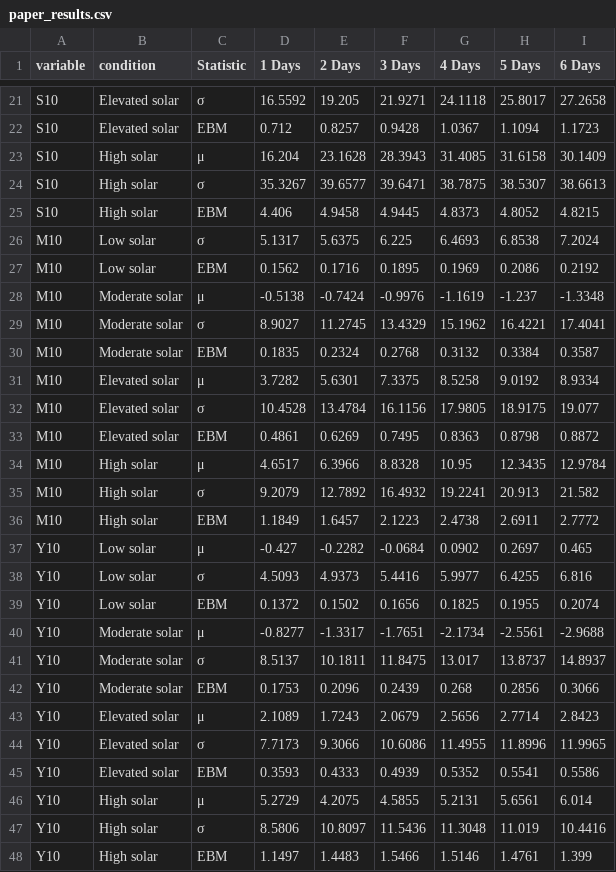
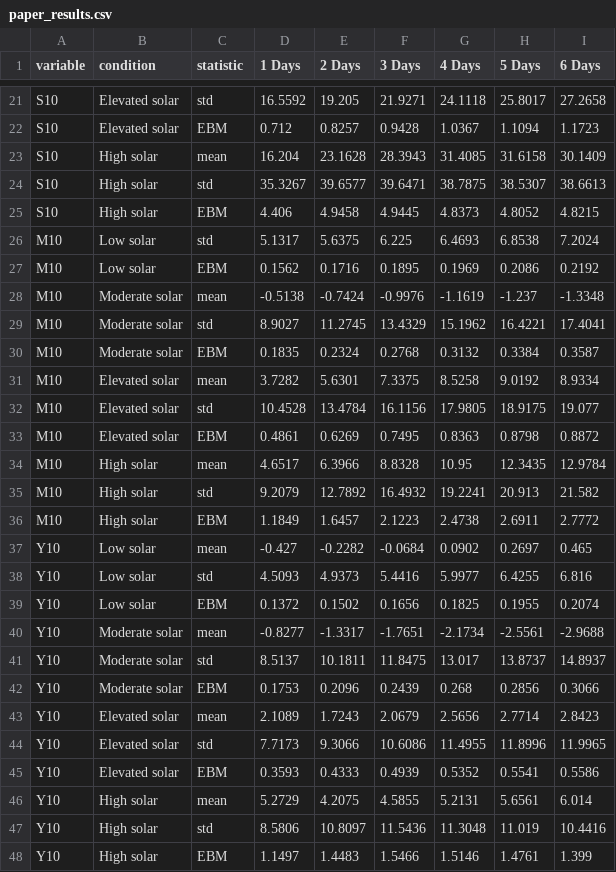
Before and after one commit to ARCLab-MIT/SW-Transformers-Forecaster-Framework, a CSV file: data/paper_results.csv, drawn as a sheet; only a part is shown, gaps mark what is left out; the diff covers the shown part only; the diff names each change by its address in the sheet, - before the commit and + after, or states it on an @@ line.

```diff
--- a/data/paper_results.csv
+++ b/data/paper_results.csv
-C1: Statistic
+C1: statistic
-C21 (statistic): σ
+C21 (statistic): std
-C23 (statistic): μ
+C23 (statistic): mean
-C24 (statistic): σ
+C24 (statistic): std
-C26 (statistic): σ
+C26 (statistic): std
-C28 (statistic): μ
+C28 (statistic): mean
-C29 (statistic): σ
+C29 (statistic): std
-C31 (statistic): μ
+C31 (statistic): mean
-C32 (statistic): σ
+C32 (statistic): std
-C34 (statistic): μ
+C34 (statistic): mean
-C35 (statistic): σ
+C35 (statistic): std
-C37 (statistic): μ
+C37 (statistic): mean
-C38 (statistic): σ
+C38 (statistic): std
-C40 (statistic): μ
+C40 (statistic): mean
-C41 (statistic): σ
+C41 (statistic): std
-C43 (statistic): μ
+C43 (statistic): mean
-C44 (statistic): σ
+C44 (statistic): std
-C46 (statistic): μ
+C46 (statistic): mean
-C47 (statistic): σ
+C47 (statistic): std
```
Also changed, not shown: 8 added rows, 8 removed rows and 29 edited cells elsewhere in this file, 4 other files.
